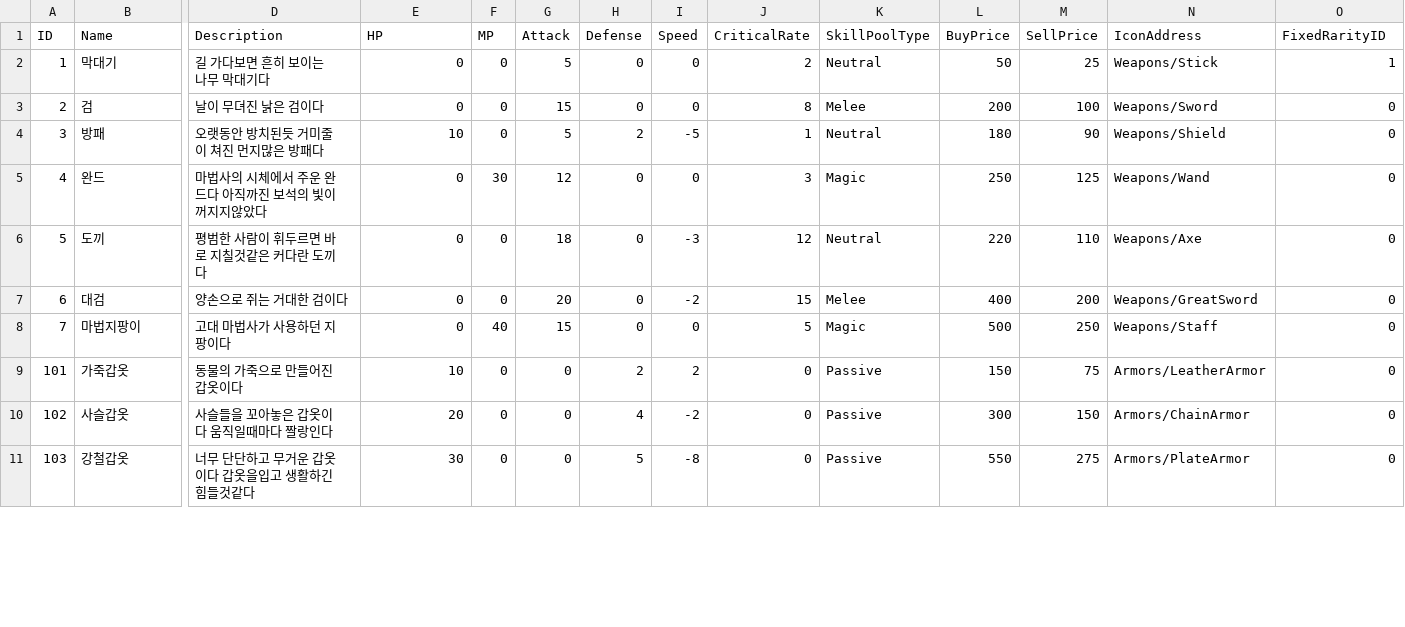
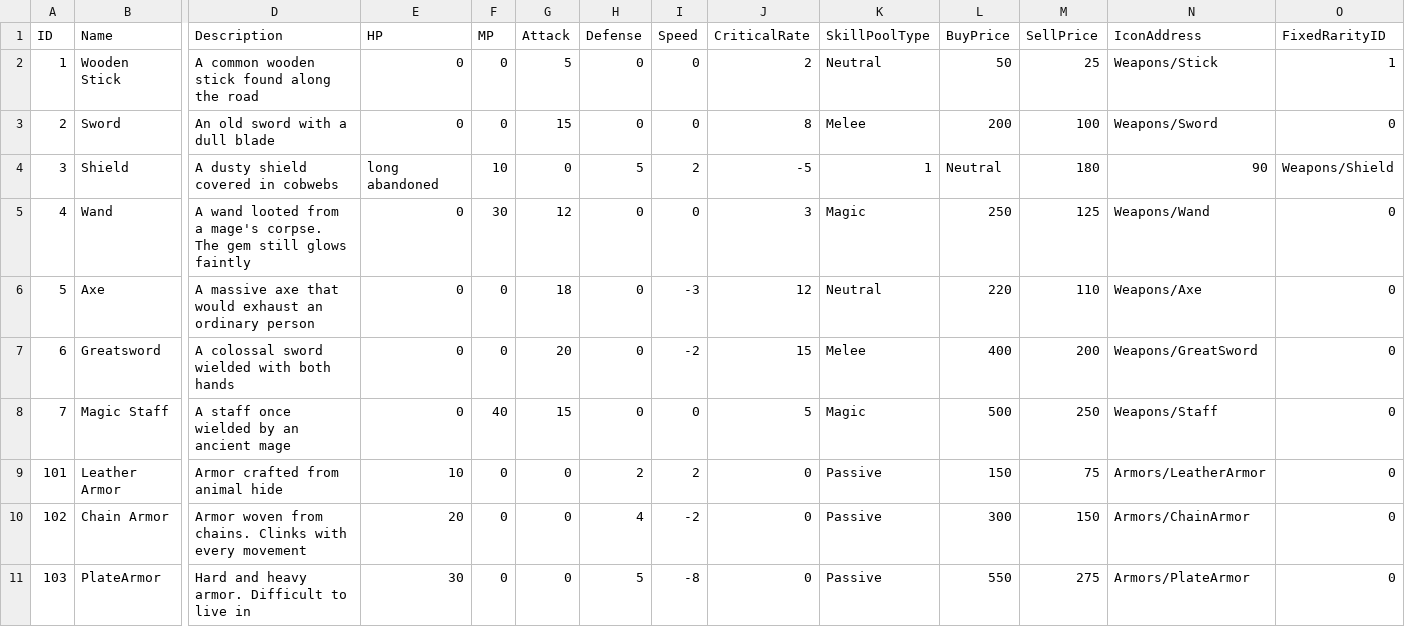
Before and after one commit to rlaehdduf/GreedDungeon, a CSV file: Assets/EditorData/Data/csv/EquipmentData.csv, drawn as a sheet; only a part is shown, gaps mark what is left out; the diff covers the shown part only; the diff names each change by its address in the sheet, - before the commit and + after, or states it on an @@ line.

Commit message:
Translate Korean text to English in 5 CSV data files for WebGL compatibility

```diff
--- a/Assets/EditorData/Data/csv/EquipmentData.csv
+++ b/Assets/EditorData/Data/csv/EquipmentData.csv
-B2 (Name): 막대기
+B2 (Name): Wooden Stick
-D2 (Description): 길 가다보면 흔히 보이는 나무 막대기다
+D2 (Description): A common wooden stick found along the road
-B3 (Name): 검
+B3 (Name): Sword
-D3 (Description): 날이 무뎌진 낡은 검이다
+D3 (Description): An old sword with a dull blade
-B4 (Name): 방패
+B4 (Name): Shield
-D4 (Description): 오랫동안 방치된듯 거미줄이 쳐진 먼지많은 방패다
+D4 (Description): A dusty shield covered in cobwebs
-E4 (HP): 10
+E4 (HP): long abandoned
-F4 (MP): 0
+F4 (MP): 10
-G4 (Attack): 5
+G4 (Attack): 0
-H4 (Defense): 2
+H4 (Defense): 5
-I4 (Speed): -5
+I4 (Speed): 2
-J4 (CriticalRate): 1
+J4 (CriticalRate): -5
-K4 (SkillPoolType): Neutral
+K4 (SkillPoolType): 1
-L4 (BuyPrice): 180
+L4 (BuyPrice): Neutral
-M4 (SellPrice): 90
+M4 (SellPrice): 180
-N4 (IconAddress): Weapons/Shield
+N4 (IconAddress): 90
-O4 (FixedRarityID): 0
+O4 (FixedRarityID): Weapons/Shield
-B5 (Name): 완드
+B5 (Name): Wand
-D5 (Description): 마법사의 시체에서 주운 완드다 아직까진 보석의 빛이 꺼지지않았다
+D5 (Description): A wand looted from a mage's corpse. The gem still glows faintly
-B6 (Name): 도끼
+B6 (Name): Axe
-D6 (Description): 평범한 사람이 휘두르면 바로 지칠것같은 커다란 도끼다
+D6 (Description): A massive axe that would exhaust an ordinary person
-B7 (Name): 대검
+B7 (Name): Greatsword
-D7 (Description): 양손으로 쥐는 거대한 검이다
+D7 (Description): A colossal sword wielded with both hands
-B8 (Name): 마법지팡이
+B8 (Name): Magic Staff
-D8 (Description): 고대 마법사가 사용하던 지팡이다
+D8 (Description): A staff once wielded by an ancient mage
-B9 (Name): 가죽갑옷
+B9 (Name): Leather Armor
-D9 (Description): 동물의 가죽으로 만들어진 갑옷이다
+D9 (Description): Armor crafted from animal hide
-B10 (Name): 사슬갑옷
+B10 (Name): Chain Armor
-D10 (Description): 사슬들을 꼬아놓은 갑옷이다 움직일때마다 짤랑인다
+D10 (Description): Armor woven from chains. Clinks with every movement
-B11 (Name): 강철갑옷
+B11 (Name): PlateArmor
-D11 (Description): 너무 단단하고 무거운 갑옷이다 갑옷을입고 생활하긴 힘들것같다
+D11 (Description): Hard and heavy armor. Difficult to live in
```
Also changed, not shown: 19 edited cells elsewhere in this file, Assets/EditorData/Data/csv/ConsumableData.csv, Assets/EditorData/Data/csv/MonsterData.csv, 2 other files.
